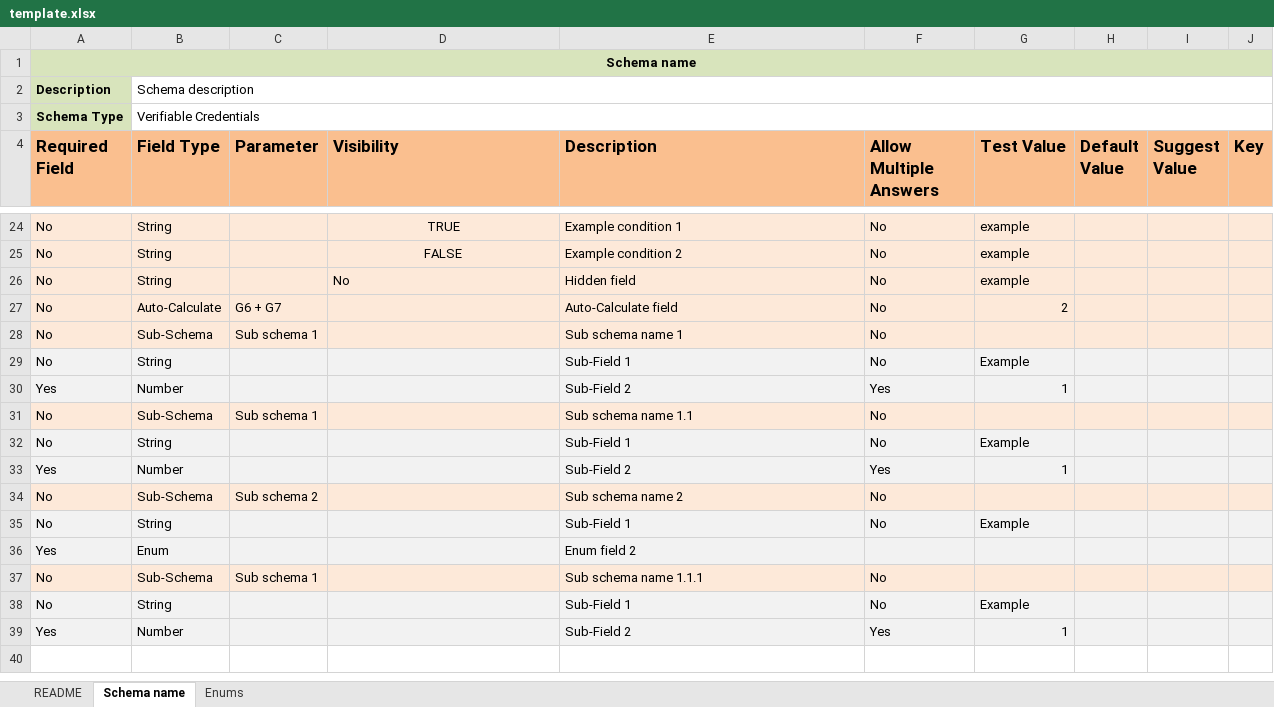
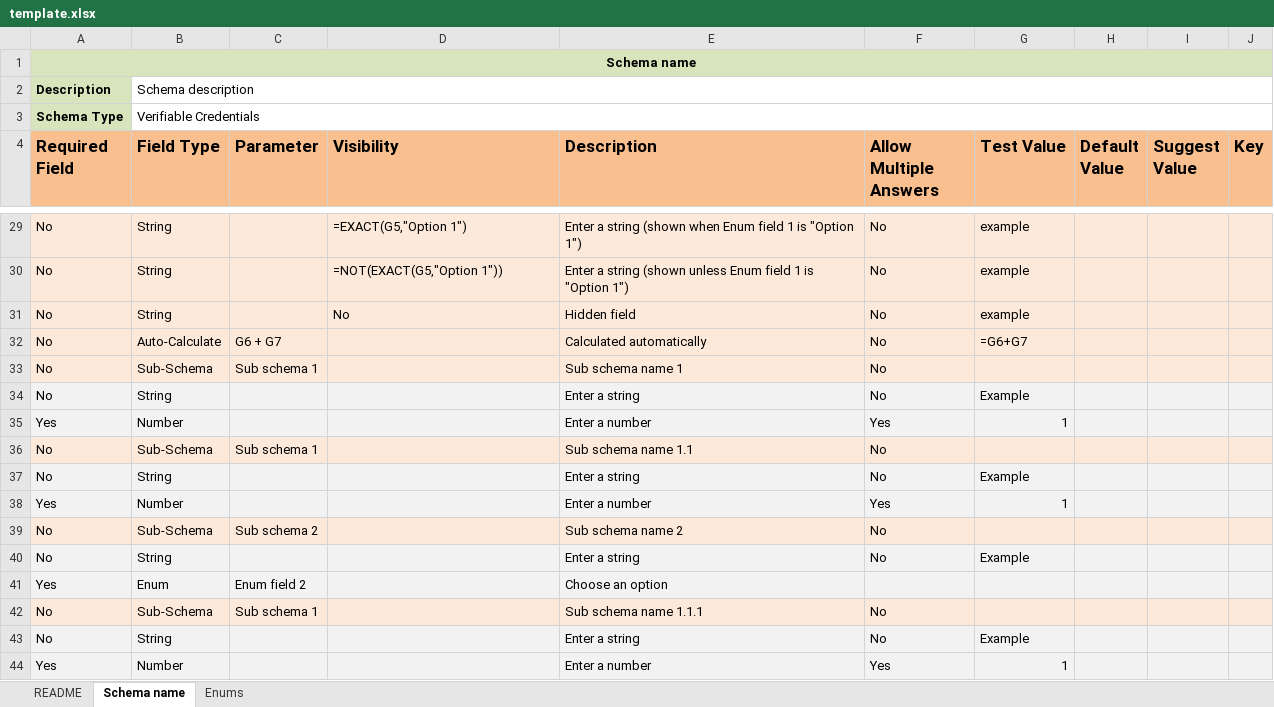
Before and after one commit to hashgraph/guardian, an Excel workbook: guardian-service/artifacts/template.xlsx, sheet Schema name, drawn as a sheet; only a part is shown, gaps mark what is left out; values as stored, in another font and other column widths than the file's, no borders; formulas without a stored value are shown as written; addresses are those after the commit; the diff covers the shown part only; the diff names each change by its address in the sheet, - before the commit and + after, or states it on an @@ line.

Commit message:
chore: update schema excel template with the missing field types
* chore: update schema excel template with the missing field types
* fix: teach Enum Parameter contract in the Excel schema template README
* fix: drop the unused Enums column and rewrite the template example labels

```diff
--- a/guardian-service/artifacts/template.xlsx (sheet Schema name)
+++ b/guardian-service/artifacts/template.xlsx (sheet Schema name)
-B1:J1 fill: #D8E4BC
+B1:J1 fill: none
-D29 (Visibility): TRUE
+D29 (Visibility): =EXACT(G5,"Option 1")
-D29:D30 alignment: center
+D29:D30 alignment: left
-E29 (Description): Example condition 1
+E29 (Description): Enter a string (shown when Enum field 1 is "Option 1")
-D30 (Visibility): FALSE
+D30 (Visibility): =NOT(EXACT(G5,"Option 1"))
-E30 (Description): Example condition 2
+E30 (Description): Enter a string (shown unless Enum field 1 is "Option 1")
-E32 (Description): Auto-Calculate field
+E32 (Description): Calculated automatically
-G32 (Test Value): 2
+G32 (Test Value): =G6+G7
-E34 (Description): Sub-Field 1
+E34 (Description): Enter a string
-E35 (Description): Sub-Field 2
+E35 (Description): Enter a number
-E37 (Description): Sub-Field 1
+E37 (Description): Enter a string
-E38 (Description): Sub-Field 2
+E38 (Description): Enter a number
-E40 (Description): Sub-Field 1
+E40 (Description): Enter a string
-C41 (Parameter): (empty)
+C41 (Parameter): Enum field 2
-E41 (Description): Enum field 2
+E41 (Description): Choose an option
-E43 (Description): Sub-Field 1
+E43 (Description): Enter a string
-E44 (Description): Sub-Field 2
+E44 (Description): Enter a number
```
Also changed, not shown: 5 added rows and 20 edited cells elsewhere in this sheet, sheet README, sheet Enums, 1 other file.
